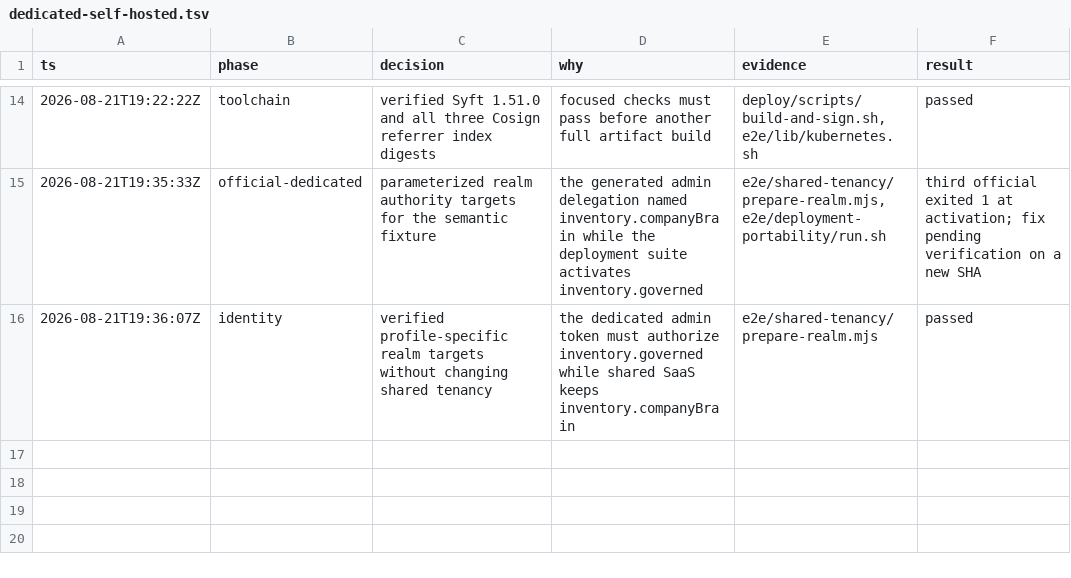
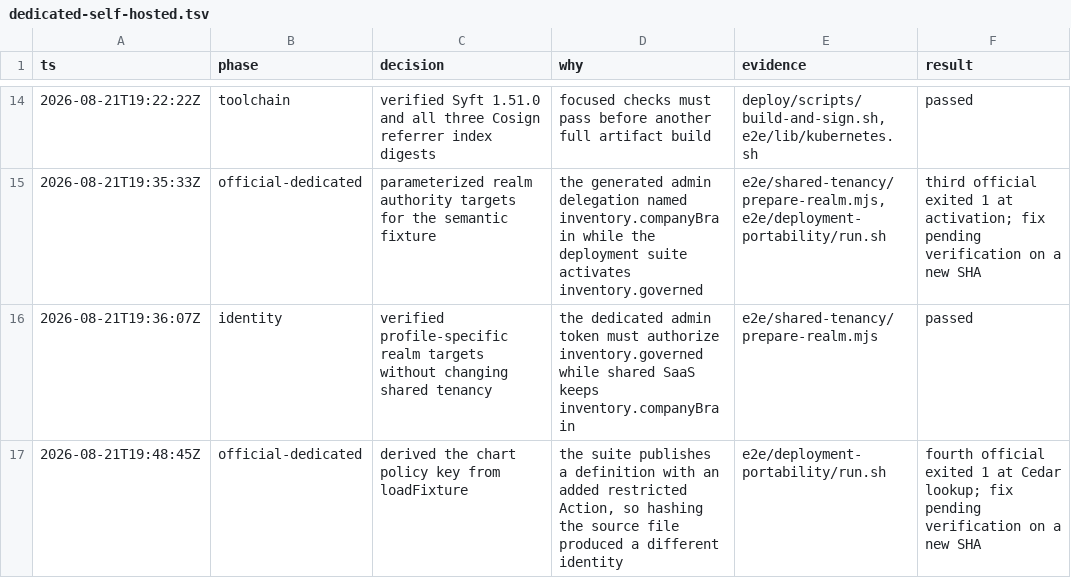
Before and after one commit to EnzoTironi/OS, a TSV file: .audit/dedicated-self-hosted.tsv, drawn as a sheet; only a part is shown, gaps mark what is left out; the diff names each change by its address in the sheet, - before the commit and + after, or states it on an @@ line.

```diff
--- a/.audit/dedicated-self-hosted.tsv
+++ b/.audit/dedicated-self-hosted.tsv
+row 17: 2026-08-21T19:48:45Z | official-dedicated | derived the chart policy key from loadFixture | the suite publishes a definition with an added restricted Action, so hashing the source file produced a different identity | e2e/deployment-portability/run.sh | fourth official exited 1 at Cedar lookup; fix pending verification on a new SHA
```
Also changed, not shown: 1 other file.
